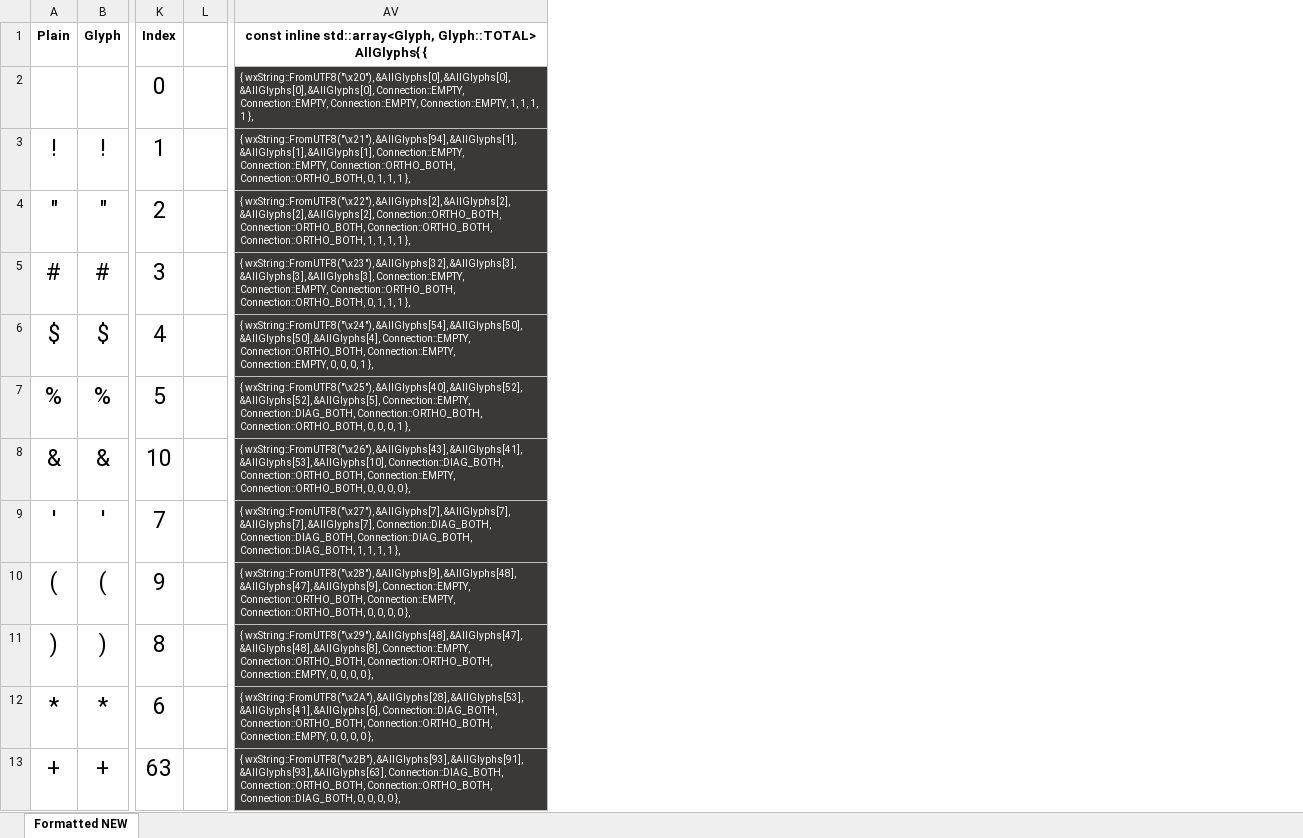
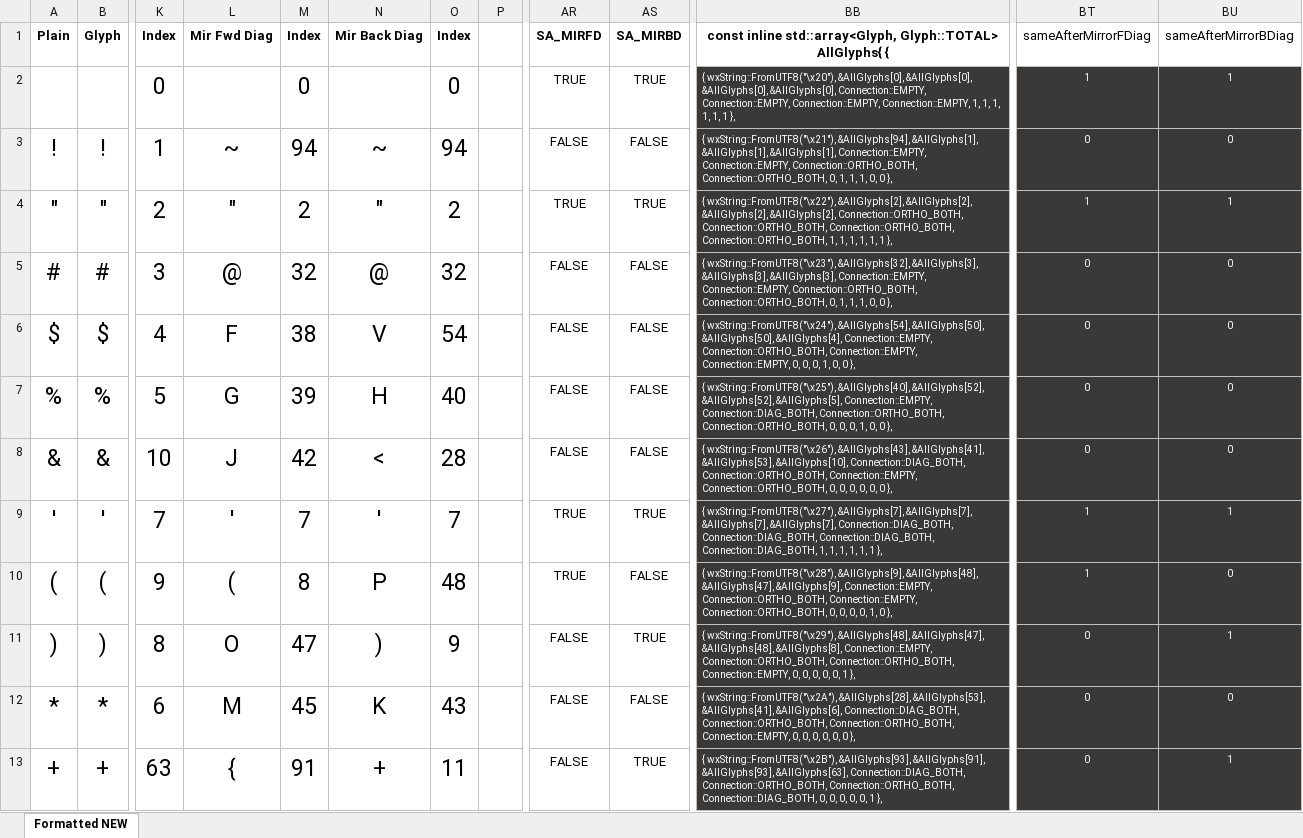
Before and after one commit to k3DW/bask3twork, an Excel workbook: Glyph Code 2021-01-21.xlsm, sheet Formatted NEW, drawn as a sheet; only a part is shown, gaps mark what is left out; values as stored, in another font and other column widths than the file's, no borders; conditional formats not drawn; addresses are those after the commit; the diff covers the shown part only; the diff names each change by its address in the sheet, - before the commit and + after, or states it on an @@ line.

Commit message:
Started to change Glyph structure
-Changed GlyphFlag to be 64 bit
-Propagate these changes everywhere
-Added SA_MIRFD and SA_MIRBD flags

```diff
--- a/Glyph Code 2021-01-21.xlsm (sheet Formatted NEW)
+++ b/Glyph Code 2021-01-21.xlsm (sheet Formatted NEW)
+column L (Mir Fwd Diag), rows 3-13: ~ | " | @ | F | G | J | ' | ( | O | M | {
+column M (Index), rows 2-13: 0 | 94 | 2 | 32 | 38 | 39 | 42 | 7 | 8 | 47 | 45 | 91
+column N (Mir Back Diag), rows 3-13: ~ | " | @ | V | H | < | ' | P | ) | K | +
+column O (Index), rows 2-13: 0 | 94 | 2 | 32 | 54 | 40 | 28 | 7 | 48 | 9 | 43 | 11
+column AR (SA_MIRFD), rows 2-13: TRUE | FALSE | TRUE | FALSE | FALSE | FALSE | FALSE | TRUE | TRUE | FALSE | FALSE | FALSE
+column AS (SA_MIRBD), rows 2-13: TRUE | FALSE | TRUE | FALSE | FALSE | FALSE | FALSE | TRUE | FALSE | TRUE | FALSE | TRUE
+column BT (sameAfterMirrorFDiag), rows 2-13: 1 | 0 | 1 | 0 | 0 | 0 | 0 | 1 | 1 | 0 | 0 | 0
+column BU (sameAfterMirrorBDiag), rows 2-13: 1 | 0 | 1 | 0 | 0 | 0 | 0 | 1 | 0 | 1 | 0 | 1
-BB2: …1, 1, 1 },
+BB2: …1, 1, 1, 1, 1 },
-BB3: …1, 1, 1 },
+BB3: …1, 1, 1, 0, 0 },
-BB4: …1, 1, 1 },
+BB4: …1, 1, 1, 1, 1 },
-BB5: …1, 1, 1 },
+BB5: …1, 1, 1, 0, 0 },
-BB6: …0, 0, 1 },
+BB6: …0, 0, 1, 0, 0 },
-BB7: …0, 0, 1 },
+BB7: …0, 0, 1, 0, 0 },
-BB8: …0, 0, 0 },
+BB8: …0, 0, 0, 0, 0 },
-BB9: …1, 1, 1 },
+BB9: …1, 1, 1, 1, 1 },
-BB10: …0, 0, 0 },
+BB10: …0, 0, 0, 1, 0 },
-BB11: …0, 0, 0 },
+BB11: …0, 0, 0, 0, 1 },
-BB12: …0, 0, 0 },
+BB12: …0, 0, 0, 0, 0 },
-BB13: …0, 0, 0 },
+BB13: …0, 0, 0, 0, 1 },
```
Also changed, not shown: 178 edited cells elsewhere in this sheet, formulas that keep their value, 4 other files.
